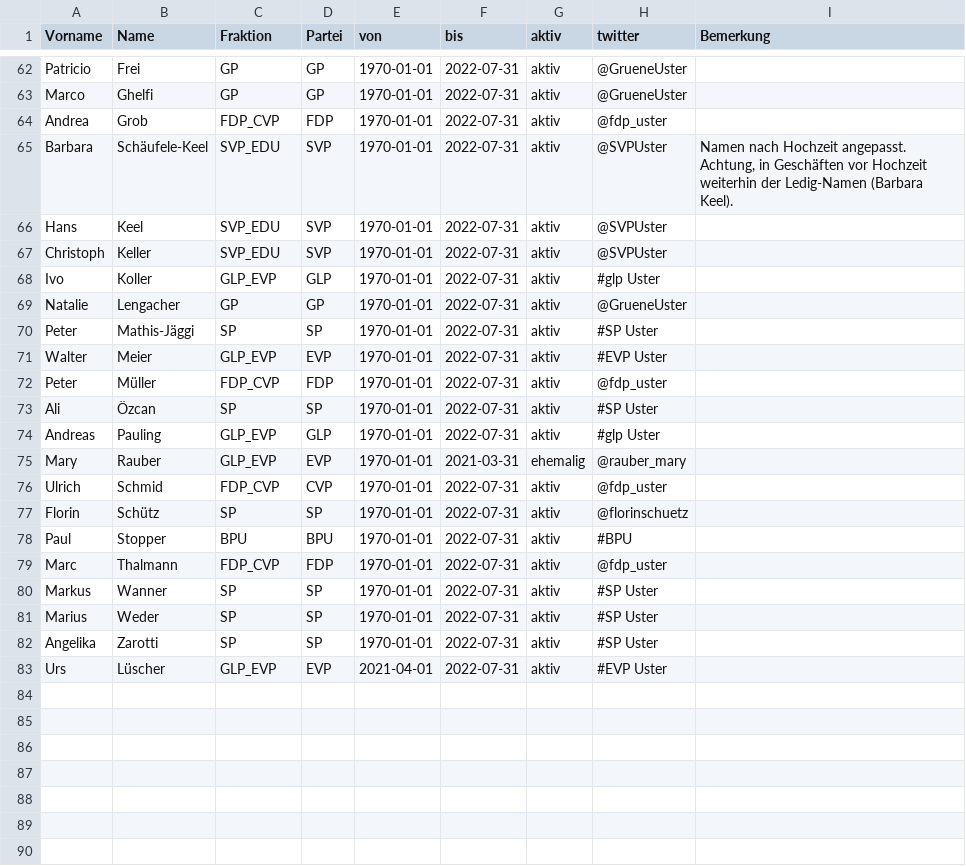
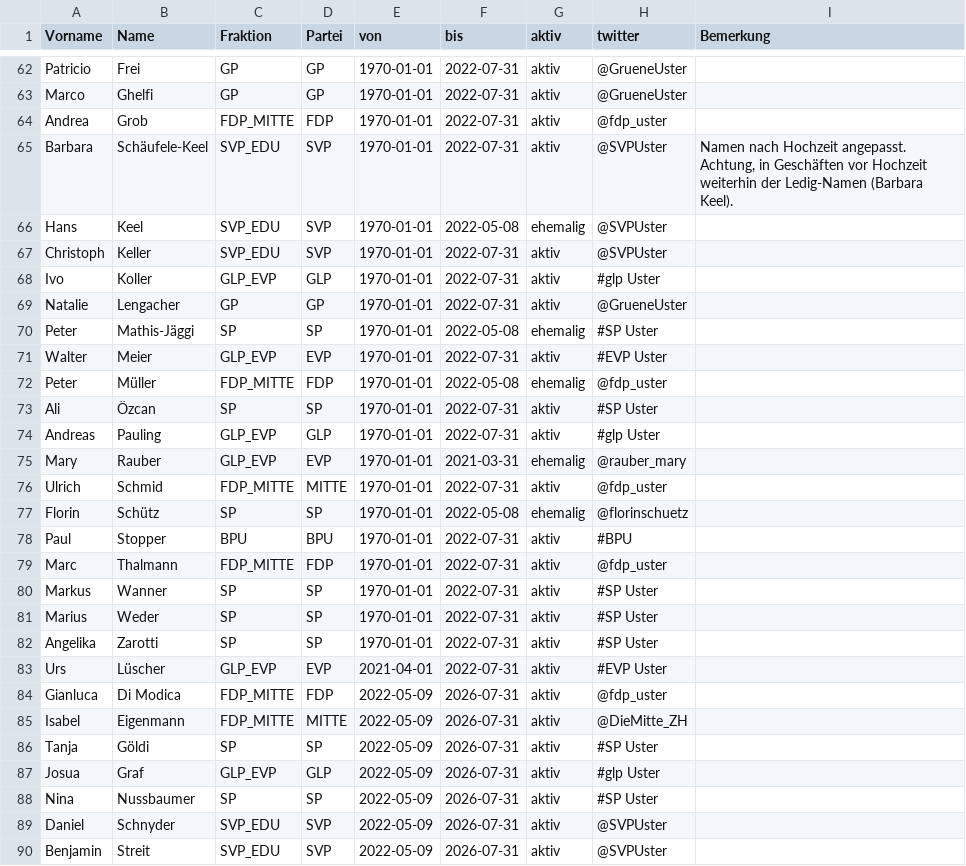
Before and after one commit to data-socialthink/politik-uster, a CSV file: gr_liste.csv, drawn as a sheet; only a part is shown, gaps mark what is left out; the diff covers the shown part only.

```diff
--- a/gr_liste.csv
+++ b/gr_liste.csv
@@ -63,5 +63,5 @@
 "Marco","Ghelfi","GP","GP","1970-01-01","2022-07-31","aktiv","@GrueneUster",""
-"Andrea","Grob","FDP_CVP","FDP","1970-01-01","2022-07-31","aktiv","@fdp_uster",""
+"Andrea","Grob","FDP_MITTE","FDP","1970-01-01","2022-07-31","aktiv","@fdp_uster",""
 "Barbara","Schäufele-Keel","SVP_EDU","SVP","1970-01-01","2022-07-31","aktiv","@SVPUster","Namen nach Hochzeit angepasst. Achtung, in Geschäften vor Hochzeit weiterhin der Ledig-Namen (Barbara Keel)."
-"Hans","Keel","SVP_EDU","SVP","1970-01-01","2022-07-31","aktiv","@SVPUster",""
+"Hans","Keel","SVP_EDU","SVP","1970-01-01","2022-05-08","ehemalig","@SVPUster",""
 "Christoph","Keller","SVP_EDU","SVP","1970-01-01","2022-07-31","aktiv","@SVPUster",""
@@ -69,5 +69,5 @@
 "Natalie","Lengacher","GP","GP","1970-01-01","2022-07-31","aktiv","@GrueneUster",""
-"Peter","Mathis-Jäggi","SP","SP","1970-01-01","2022-07-31","aktiv","#SP Uster",""
+"Peter","Mathis-Jäggi","SP","SP","1970-01-01","2022-05-08","ehemalig","#SP Uster",""
 "Walter","Meier","GLP_EVP","EVP","1970-01-01","2022-07-31","aktiv","#EVP Uster",""
-"Peter","Müller","FDP_CVP","FDP","1970-01-01","2022-07-31","aktiv","@fdp_uster",""
+"Peter","Müller","FDP_MITTE","FDP","1970-01-01","2022-05-08","ehemalig","@fdp_uster",""
 "Ali","Özcan","SP","SP","1970-01-01","2022-07-31","aktiv","#SP Uster",""
@@ -75,6 +75,6 @@
 "Mary","Rauber","GLP_EVP","EVP","1970-01-01","2021-03-31","ehemalig","@rauber_mary",""
-"Ulrich","Schmid","FDP_CVP","CVP","1970-01-01","2022-07-31","aktiv","@fdp_uster",""
-"Florin","Schütz","SP","SP","1970-01-01","2022-07-31","aktiv","@florinschuetz",""
+"Ulrich","Schmid","FDP_MITTE","MITTE","1970-01-01","2022-07-31","aktiv","@fdp_uster",""
+"Florin","Schütz","SP","SP","1970-01-01","2022-05-08","ehemalig","@florinschuetz",""
 "Paul","Stopper","BPU","BPU","1970-01-01","2022-07-31","aktiv","#BPU",""
-"Marc","Thalmann","FDP_CVP","FDP","1970-01-01","2022-07-31","aktiv","@fdp_uster",""
+"Marc","Thalmann","FDP_MITTE","FDP","1970-01-01","2022-07-31","aktiv","@fdp_uster",""
 "Markus","Wanner","SP","SP","1970-01-01","2022-07-31","aktiv","#SP Uster",""
@@ -83 +83,8 @@
 "Urs","Lüscher","GLP_EVP","EVP","2021-04-01","2022-07-31","aktiv","#EVP Uster",""
+"Gianluca","Di Modica","FDP_MITTE","FDP","2022-05-09","2026-07-31","aktiv","@fdp_uster",""
+"Isabel","Eigenmann","FDP_MITTE","MITTE","2022-05-09","2026-07-31","aktiv","@DieMitte_ZH",""
+"Tanja","Göldi","SP","SP","2022-05-09","2026-07-31","aktiv","#SP Uster",""
+"Josua","Graf","GLP_EVP","GLP","2022-05-09","2026-07-31","aktiv","#glp Uster",""
+ "Nina","Nussbaumer","SP","SP","2022-05-09","2026-07-31","aktiv","#SP Uster",""
+ "Daniel","Schnyder","SVP_EDU","SVP","2022-05-09","2026-07-31","aktiv","@SVPUster",""
+ "Benjamin","Streit","SVP_EDU","SVP","2022-05-09","2026-07-31","aktiv","@SVPUster",""
```
Also changed, not shown: 1 added row and 26 edited cells elsewhere in this file.
